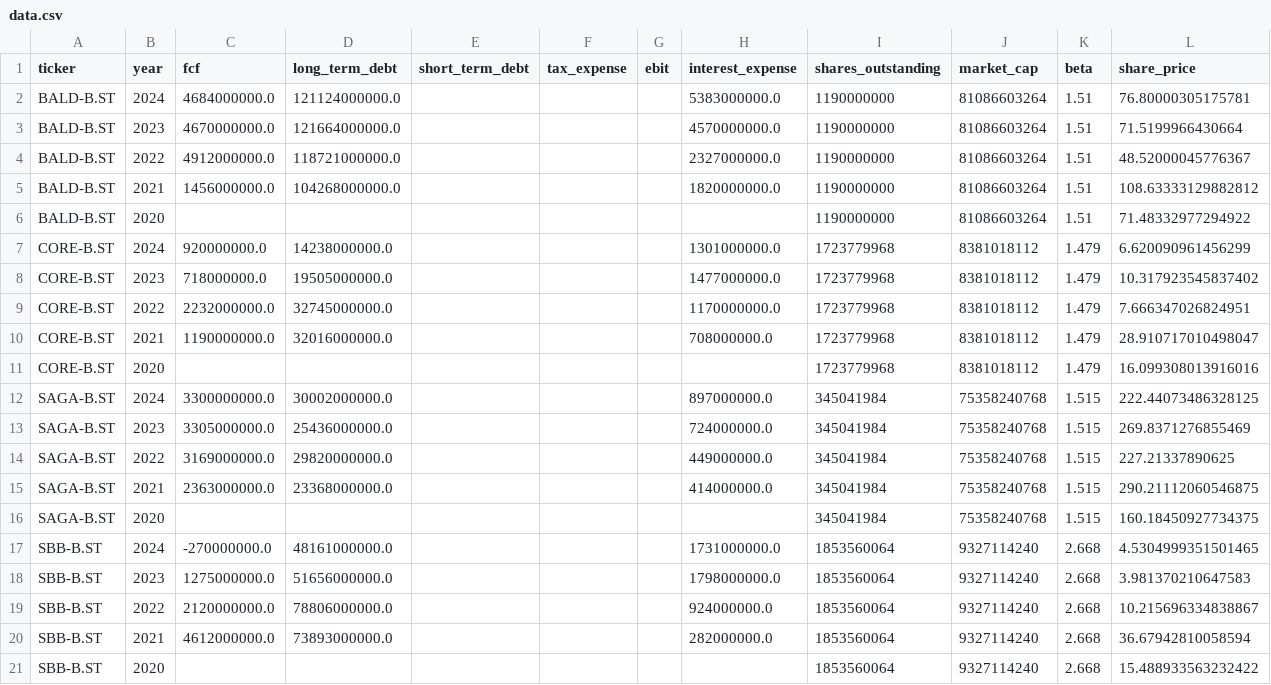
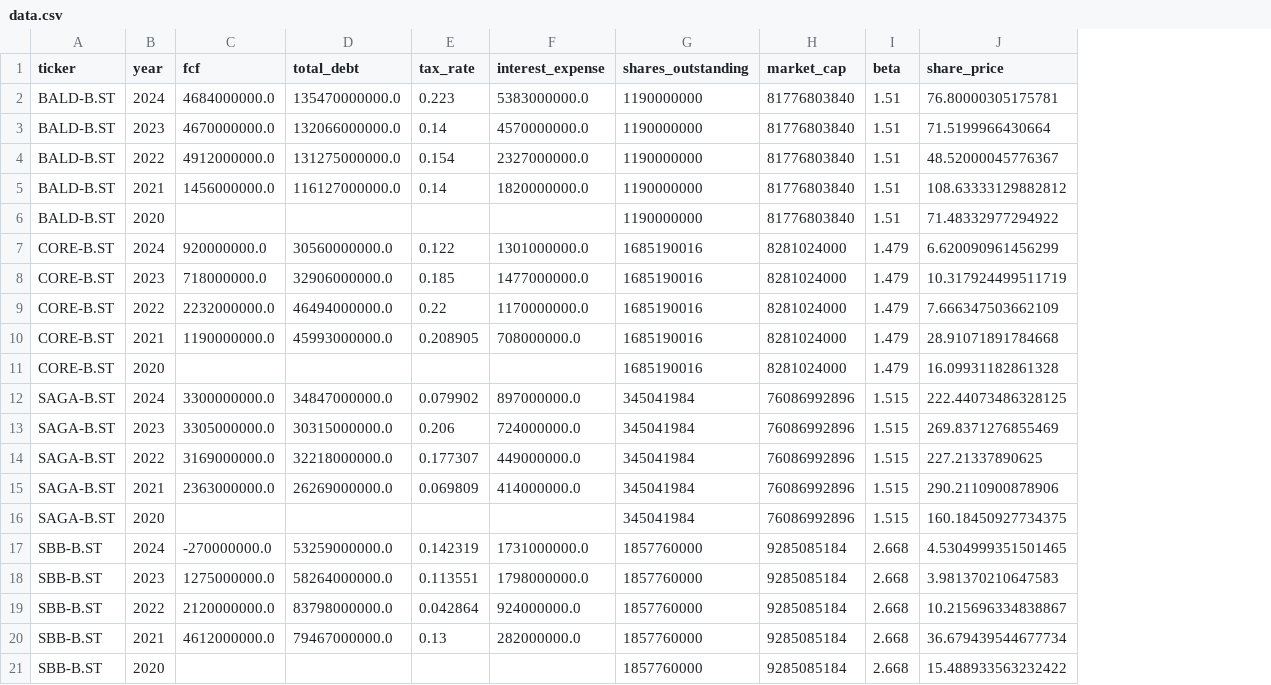
Before and after one commit to ollestenson/DCF, a CSV file: data/data.csv, drawn as a sheet; removed rows and columns are numbered as before the commit, all else as after; the diff names each change by its address in the sheet, - before the commit and + after, or states it on an @@ line.

```diff
--- a/data/data.csv
+++ b/data/data.csv
-column D (long_term_debt), rows 2-20: 121124000000.0 | 121664000000.0 | 118721000000.0 | 104268000000.0 |  | 14238000000.0 | 19505000000.0 | 32745000000.0 | 32016000000.0 |  | 30002000000.0 | 25436000000.0 | 29820000000.0 | 23368000000.0 |  | 48161000000.0 | 51656000000.0 | 78806000000.0 | 73893000000.0
-column E (short_term_debt), empty
-column F (tax_expense), empty
-column G (ebit), empty
+column D (total_debt), rows 2-20: 135470000000.0 | 132066000000.0 | 131275000000.0 | 116127000000.0 |  | 30560000000.0 | 32906000000.0 | 46494000000.0 | 45993000000.0 |  | 34847000000.0 | 30315000000.0 | 32218000000.0 | 26269000000.0 |  | 53259000000.0 | 58264000000.0 | 83798000000.0 | 79467000000.0
+column E (tax_rate), rows 2-20: 0.223 | 0.14 | 0.154 | 0.14 |  | 0.122 | 0.185 | 0.22 | 0.208905 |  | 0.079902 | 0.206 | 0.177307 | 0.069809 |  | 0.142319 | 0.113551 | 0.042864 | 0.13
-H2:H6 (market_cap): 81086603264
+H2:H6 (market_cap): 81776803840
-G7:G11 (shares_outstanding): 1723779968
+G7:G11 (shares_outstanding): 1685190016
-H7:H11 (market_cap): 8381018112
+H7:H11 (market_cap): 8281024000
-J8 (share_price): 10.317923545837402
+J8 (share_price): 10.317924499511719
-J9 (share_price): 7.666347026824951
+J9 (share_price): 7.666347503662109
-J10 (share_price): 28.910717010498047
+J10 (share_price): 28.91071891784668
-J11 (share_price): 16.099308013916016
+J11 (share_price): 16.09931182861328
-H12:H16 (market_cap): 75358240768
+H12:H16 (market_cap): 76086992896
-J15 (share_price): 290.21112060546875
+J15 (share_price): 290.2110900878906
-G17:G21 (shares_outstanding): 1853560064
+G17:G21 (shares_outstanding): 1857760000
-H17:H21 (market_cap): 9327114240
+H17:H21 (market_cap): 9285085184
-J20 (share_price): 36.67942810058594
+J20 (share_price): 36.679439544677734
```
Also changed, not shown: 4 other files.
